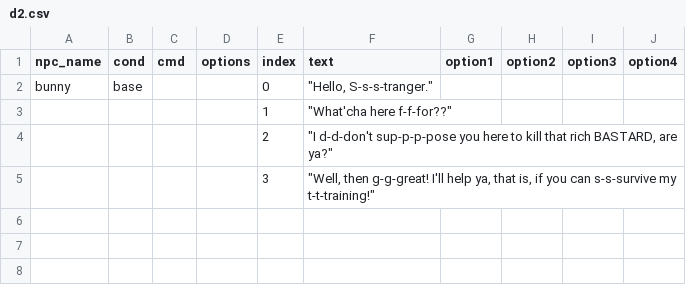
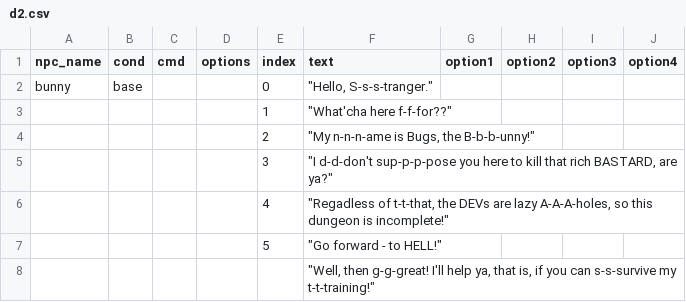
Before and after one commit to isaXCC/dvi, a CSV file: public/d2.csv, drawn as a sheet.

```diff
--- a/public/d2.csv
+++ b/public/d2.csv
@@ -3,3 +3,6 @@ bunny,base,,,0,"""Hello, S-s-s-tranger.""",,,,
 ,,,,1,"""What'cha here f-f-for??""",,,,
-,,,,2,"""I d-d-don't sup-p-p-pose you here to kill that rich BASTARD, are ya?""",,,,
-,,,,3,"""Well, then g-g-great! I'll help ya, that is, if you can s-s-survive my t-t-training!""",,,,
+,,,,2,"""My n-n-n-ame is Bugs, the B-b-b-unny!""",,,,
+,,,,3,"""I d-d-don't sup-p-p-pose you here to kill that rich BASTARD, are ya?""",,,,
+,,,,4,"""Regadless of t-t-that, the DEVs are lazy A-A-A-holes, so this dungeon is incomplete!""",,,,
+,,,,5,"""Go forward - to HELL!""",,,,
+,,,,,"""Well, then g-g-great! I'll help ya, that is, if you can s-s-survive my t-t-training!""",,,,
```
Also changed, not shown: public/d1.csv, public/df.csv, 21 other files.
